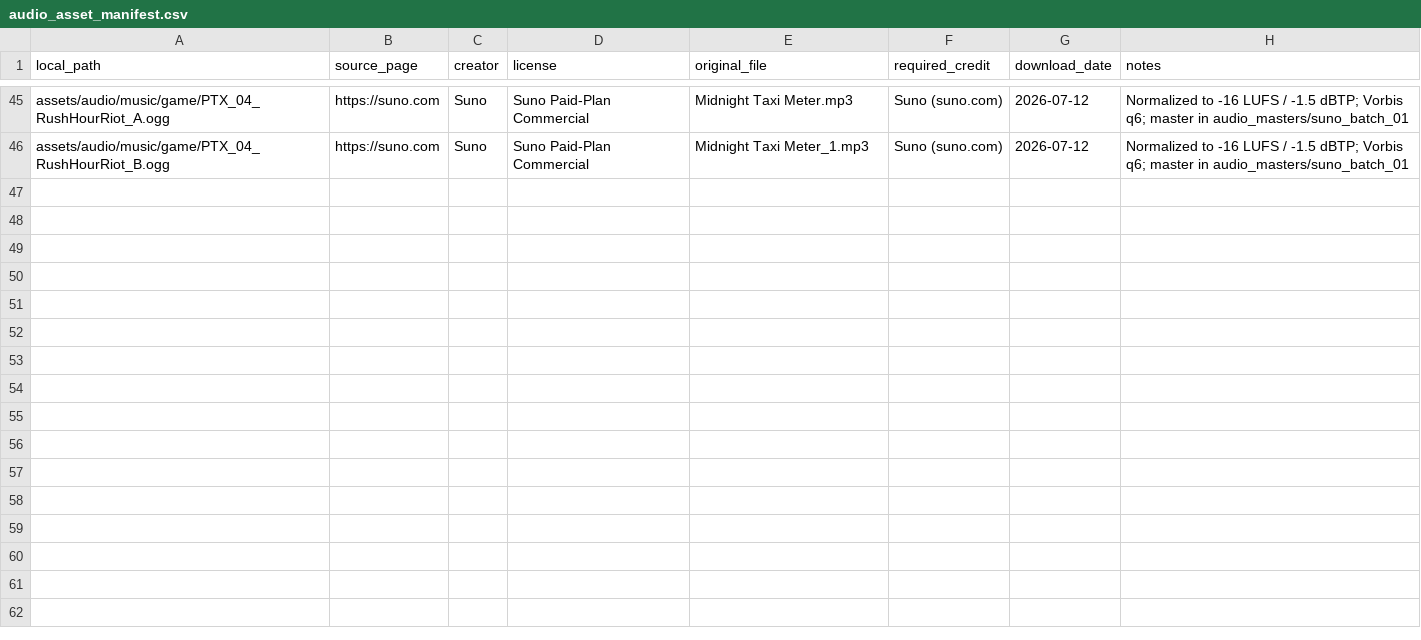
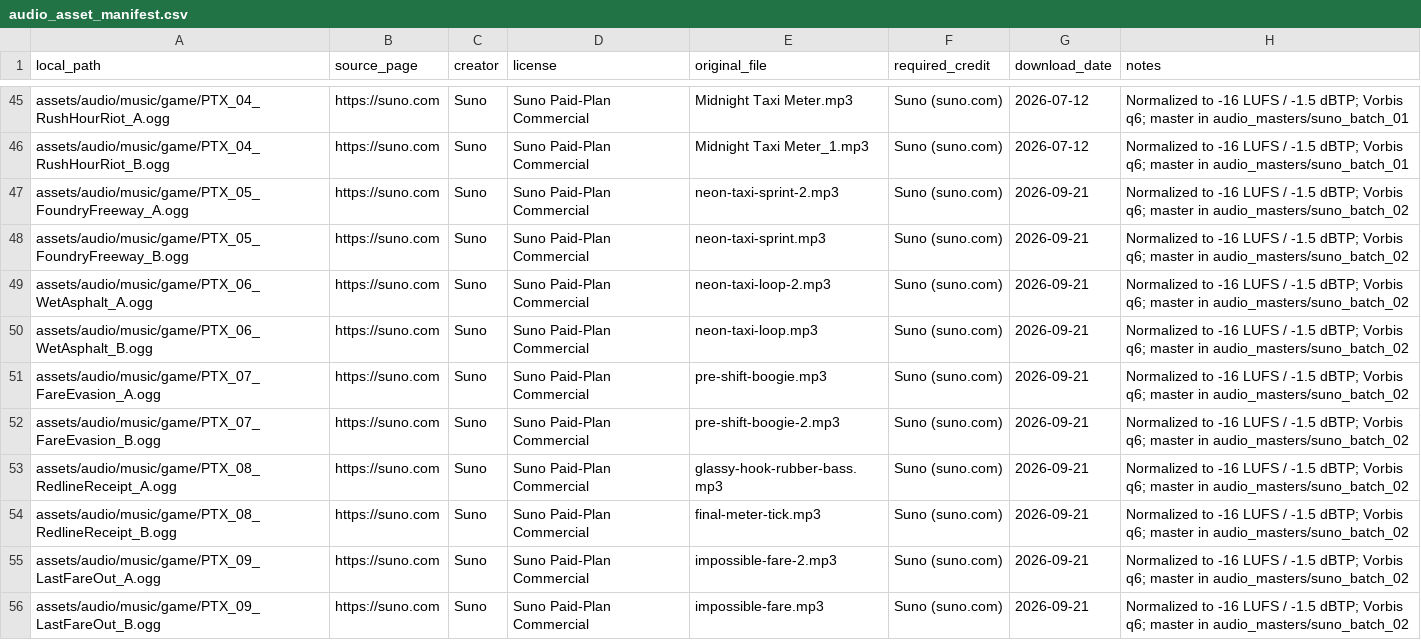
Before and after one commit to codecraft3r/kart-racer-gd, a CSV file: assets/audio/audio_asset_manifest.csv, drawn as a sheet; only a part is shown, gaps mark what is left out; the diff covers the shown part only; the diff names each change by its address in the sheet, - before the commit and + after, or states it on an @@ line.

Commit message:
Sync local game content and soundtrack batch 02

```diff
--- a/assets/audio/audio_asset_manifest.csv
+++ b/assets/audio/audio_asset_manifest.csv
+row 47: assets/audio/music/game/PTX_05_FoundryFreeway_A.ogg | https://suno.com | Suno | Suno Paid-Plan Commercial | neon-taxi-sprint-2.mp3 | Suno (suno.com) | 2026-09-21 | Normalized to -16 LUFS / -1.5 dBTP; Vorbis q6; master in audio_masters/suno_batch_02
+row 48: assets/audio/music/game/PTX_05_FoundryFreeway_B.ogg | https://suno.com | Suno | Suno Paid-Plan Commercial | neon-taxi-sprint.mp3 | Suno (suno.com) | 2026-09-21 | Normalized to -16 LUFS / -1.5 dBTP; Vorbis q6; master in audio_masters/suno_batch_02
+row 49: assets/audio/music/game/PTX_06_WetAsphalt_A.ogg | https://suno.com | Suno | Suno Paid-Plan Commercial | neon-taxi-loop-2.mp3 | Suno (suno.com) | 2026-09-21 | Normalized to -16 LUFS / -1.5 dBTP; Vorbis q6; master in audio_masters/suno_batch_02
+row 50: assets/audio/music/game/PTX_06_WetAsphalt_B.ogg | https://suno.com | Suno | Suno Paid-Plan Commercial | neon-taxi-loop.mp3 | Suno (suno.com) | 2026-09-21 | Normalized to -16 LUFS / -1.5 dBTP; Vorbis q6; master in audio_masters/suno_batch_02
+row 51: assets/audio/music/game/PTX_07_FareEvasion_A.ogg | https://suno.com | Suno | Suno Paid-Plan Commercial | pre-shift-boogie.mp3 | Suno (suno.com) | 2026-09-21 | Normalized to -16 LUFS / -1.5 dBTP; Vorbis q6; master in audio_masters/suno_batch_02
+row 52: assets/audio/music/game/PTX_07_FareEvasion_B.ogg | https://suno.com | Suno | Suno Paid-Plan Commercial | pre-shift-boogie-2.mp3 | Suno (suno.com) | 2026-09-21 | Normalized to -16 LUFS / -1.5 dBTP; Vorbis q6; master in audio_masters/suno_batch_02
+row 53: assets/audio/music/game/PTX_08_RedlineReceipt_A.ogg | https://suno.com | Suno | Suno Paid-Plan Commercial | glassy-hook-rubber-bass.mp3 | Suno (suno.com) | 2026-09-21 | Normalized to -16 LUFS / -1.5 dBTP; Vorbis q6; master in audio_masters/suno_batch_02
+row 54: assets/audio/music/game/PTX_08_RedlineReceipt_B.ogg | https://suno.com | Suno | Suno Paid-Plan Commercial | final-meter-tick.mp3 | Suno (suno.com) | 2026-09-21 | Normalized to -16 LUFS / -1.5 dBTP; Vorbis q6; master in audio_masters/suno_batch_02
+row 55: assets/audio/music/game/PTX_09_LastFareOut_A.ogg | https://suno.com | Suno | Suno Paid-Plan Commercial | impossible-fare-2.mp3 | Suno (suno.com) | 2026-09-21 | Normalized to -16 LUFS / -1.5 dBTP; Vorbis q6; master in audio_masters/suno_batch_02
+row 56: assets/audio/music/game/PTX_09_LastFareOut_B.ogg | https://suno.com | Suno | Suno Paid-Plan Commercial | impossible-fare.mp3 | Suno (suno.com) | 2026-09-21 | Normalized to -16 LUFS / -1.5 dBTP; Vorbis q6; master in audio_masters/suno_batch_02
```
Also changed, not shown: 10 added rows elsewhere in this file, 56 other files.
